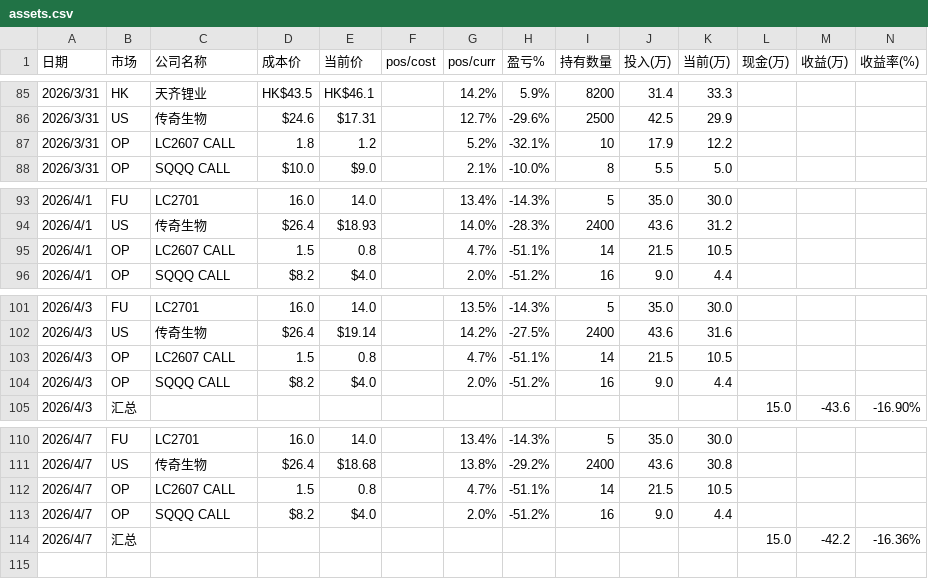
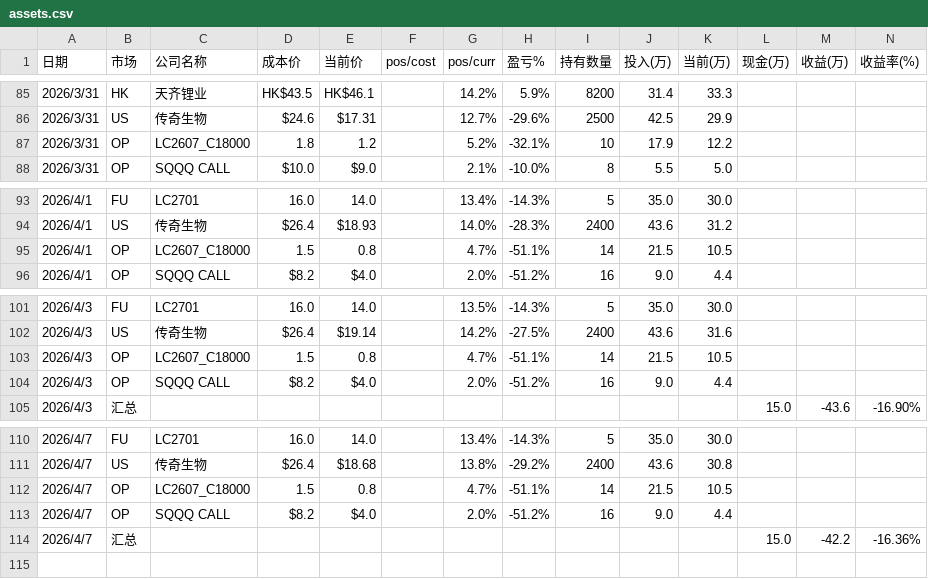
Before and after one commit to ArchKS/datacenter, a CSV file: holdVisible/assets.csv, drawn as a sheet; only a part is shown, gaps mark what is left out; the diff covers the shown part only.

```diff
--- a/holdVisible/assets.csv
+++ b/holdVisible/assets.csv
@@ -86,3 +86,3 @@
 2026/3/31,US,传奇生物,$24.6,$17.31,,12.7%,-29.6%,2500,42.5,29.9,,,
-2026/3/31,OP,LC2607 CALL,1.8,1.2,,5.2%,-32.1%,10,17.9,12.2,,,
+2026/3/31,OP,LC2607_C18000,1.8,1.2,,5.2%,-32.1%,10,17.9,12.2,,,
 2026/3/31,OP,SQQQ CALL,$10.0,$9.0,,2.1%,-10.0%,8,5.5,5.0,,,
@@ -94,3 +94,3 @@
 2026/4/1,US,传奇生物,$26.4,$18.93,,14.0%,-28.3%,2400,43.6,31.2,,,
-2026/4/1,OP,LC2607 CALL,1.5,0.8,,4.7%,-51.1%,14,21.5,10.5,,,
+2026/4/1,OP,LC2607_C18000,1.5,0.8,,4.7%,-51.1%,14,21.5,10.5,,,
 2026/4/1,OP,SQQQ CALL,$8.2,$4.0,,2.0%,-51.2%,16,9.0,4.4,,,
@@ -102,3 +102,3 @@
 2026/4/3,US,传奇生物,$26.4,$19.14,,14.2%,-27.5%,2400,43.6,31.6,,,
-2026/4/3,OP,LC2607 CALL,1.5,0.8,,4.7%,-51.1%,14,21.5,10.5,,,
+2026/4/3,OP,LC2607_C18000,1.5,0.8,,4.7%,-51.1%,14,21.5,10.5,,,
 2026/4/3,OP,SQQQ CALL,$8.2,$4.0,,2.0%,-51.2%,16,9.0,4.4,,,
@@ -111,3 +111,3 @@
 2026/4/7,US,传奇生物,$26.4,$18.68,,13.8%,-29.2%,2400,43.6,30.8,,,
-2026/4/7,OP,LC2607 CALL,1.5,0.8,,4.7%,-51.1%,14,21.5,10.5,,,
+2026/4/7,OP,LC2607_C18000,1.5,0.8,,4.7%,-51.1%,14,21.5,10.5,,,
 2026/4/7,OP,SQQQ CALL,$8.2,$4.0,,2.0%,-51.2%,16,9.0,4.4,,,
```
Also changed, not shown: 16 added rows and 5 edited cells elsewhere in this file, 2 other files.
